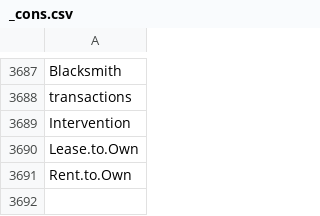
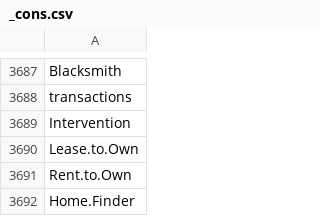
Before and after one commit to lukn00/luke-filter, a CSV file: _cons.csv, drawn as a sheet; only a part is shown, gaps mark what is left out.

```diff
--- a/_cons.csv
+++ b/_cons.csv
@@ -3691 +3691,2 @@ Lease.to.Own
 Rent.to.Own
+Home.Finder
```
Also changed, not shown: _bads.csv.
